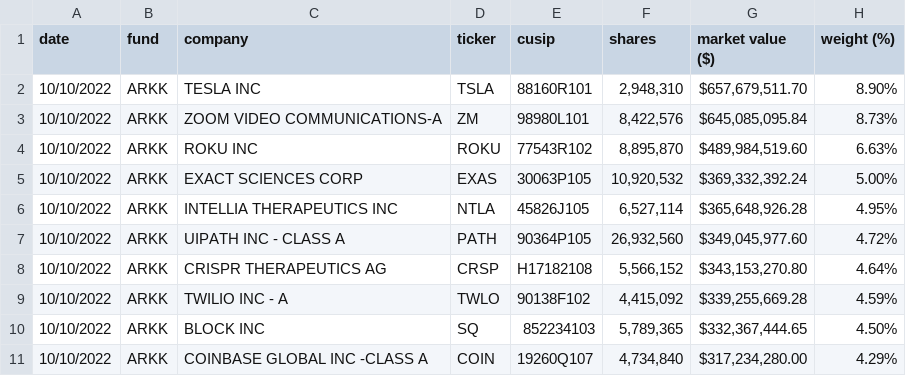
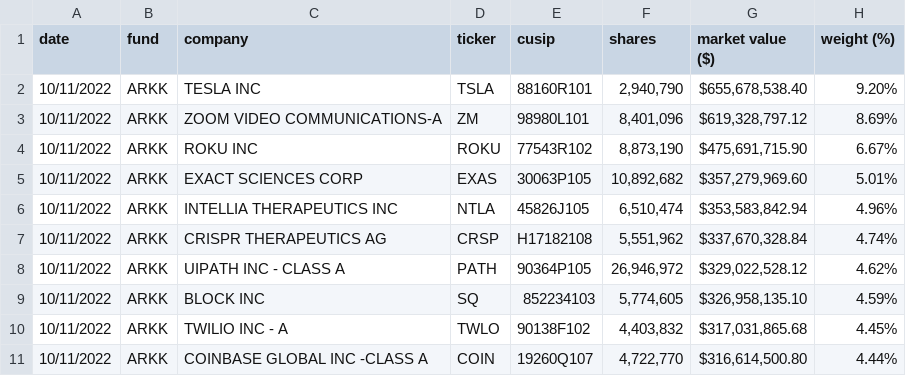
Before and after one commit to tsekityam/ark-funds-flat-data, a CSV file: ARK_INNOVATION_ETF_ARKK_HOLDINGS.csv, drawn as a sheet; only a part is shown; the diff covers the shown part only.

Commit message:
Flat: latest data (2022-10-12T00:35:49.661Z) {   "date": "2022-10-12T00:35:49.661Z",   "files": [     {       "name": "ARK_INNOVATION_ETF_ARKK_HOLDINGS.csv",       "deltaBytes": 0,       "source": "https://ark-funds.com/wp-content/uploads/funds-etf-csv/ARK_INNOVATION_ETF_ARKK_HOLDINGS.csv"     },     {       "name": "raw/ARK_INNOVATION_ETF_ARKK_HOLDINGS.csv",       "deltaBytes": 0,       "source": "https://ark-funds.com/wp-content/uploads/funds-etf-csv/ARK_INNOVATION_ETF_ARKK_HOLDINGS.csv"     }   ] }

```diff
--- a/ARK_INNOVATION_ETF_ARKK_HOLDINGS.csv
+++ b/ARK_INNOVATION_ETF_ARKK_HOLDINGS.csv
@@ -1,11 +1,11 @@
 date,fund,company,ticker,cusip,shares,market value ($),weight (%)
-10/10/2022,ARKK,TESLA INC,TSLA,88160R101,"2,948,310","$657,679,511.70",8.90%
-10/10/2022,ARKK,ZOOM VIDEO COMMUNICATIONS-A,ZM,98980L101,"8,422,576","$645,085,095.84",8.73%
-10/10/2022,ARKK,ROKU INC,ROKU,77543R102,"8,895,870","$489,984,519.60",6.63%
-10/10/2022,ARKK,EXACT SCIENCES CORP,EXAS,30063P105,"10,920,532","$369,332,392.24",5.00%
-10/10/2022,ARKK,INTELLIA THERAPEUTICS INC,NTLA,45826J105,"6,527,114","$365,648,926.28",4.95%
-10/10/2022,ARKK,UIPATH INC - CLASS A,PATH,90364P105,"26,932,560","$349,045,977.60",4.72%
-10/10/2022,ARKK,CRISPR THERAPEUTICS AG,CRSP,H17182108,"5,566,152","$343,153,270.80",4.64%
-10/10/2022,ARKK,TWILIO INC - A,TWLO,90138F102,"4,415,092","$339,255,669.28",4.59%
-10/10/2022,ARKK,BLOCK INC,SQ,852234103,"5,789,365","$332,367,444.65",4.50%
-10/10/2022,ARKK,COINBASE GLOBAL INC -CLASS A,COIN,19260Q107,"4,734,840","$317,234,280.00",4.29%
+10/11/2022,ARKK,TESLA INC,TSLA,88160R101,"2,940,790","$655,678,538.40",9.20%
+10/11/2022,ARKK,ZOOM VIDEO COMMUNICATIONS-A,ZM,98980L101,"8,401,096","$619,328,797.12",8.69%
+10/11/2022,ARKK,ROKU INC,ROKU,77543R102,"8,873,190","$475,691,715.90",6.67%
+10/11/2022,ARKK,EXACT SCIENCES CORP,EXAS,30063P105,"10,892,682","$357,279,969.60",5.01%
+10/11/2022,ARKK,INTELLIA THERAPEUTICS INC,NTLA,45826J105,"6,510,474","$353,583,842.94",4.96%
+10/11/2022,ARKK,CRISPR THERAPEUTICS AG,CRSP,H17182108,"5,551,962","$337,670,328.84",4.74%
+10/11/2022,ARKK,UIPATH INC - CLASS A,PATH,90364P105,"26,946,972","$329,022,528.12",4.62%
+10/11/2022,ARKK,BLOCK INC,SQ,852234103,"5,774,605","$326,958,135.10",4.59%
+10/11/2022,ARKK,TWILIO INC - A,TWLO,90138F102,"4,403,832","$317,031,865.68",4.45%
+10/11/2022,ARKK,COINBASE GLOBAL INC -CLASS A,COIN,19260Q107,"4,722,770","$316,614,500.80",4.44%
```
Also changed, not shown: 4 added rows, 4 removed rows and 71 edited cells elsewhere in this file, raw/ARK_INNOVATION_ETF_ARKK_HOLDINGS.csv.
